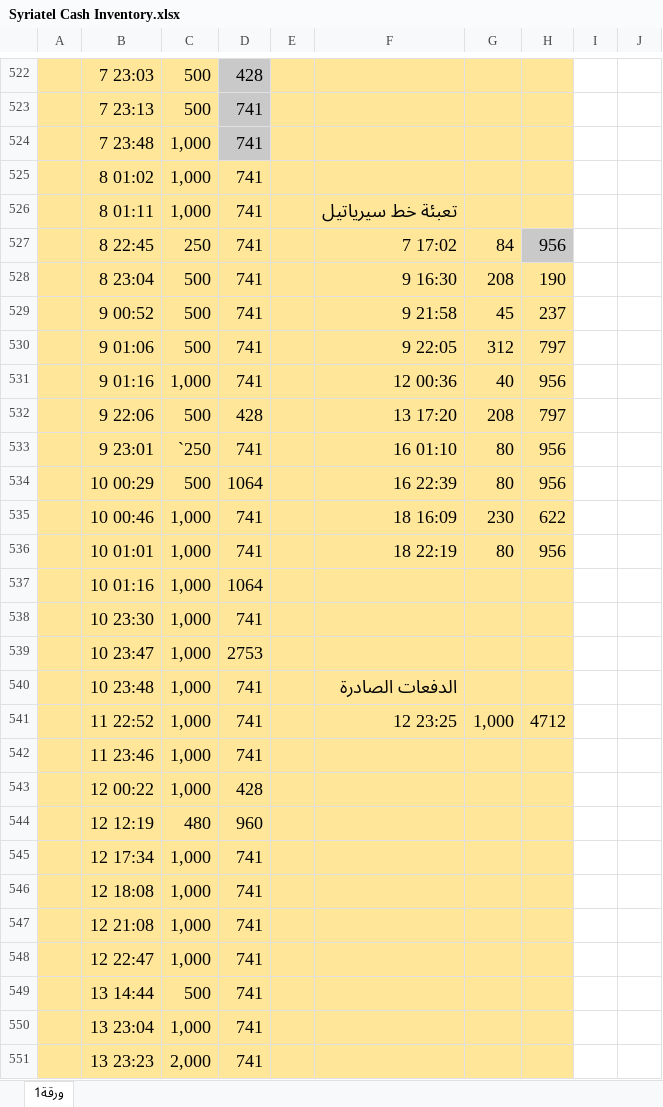
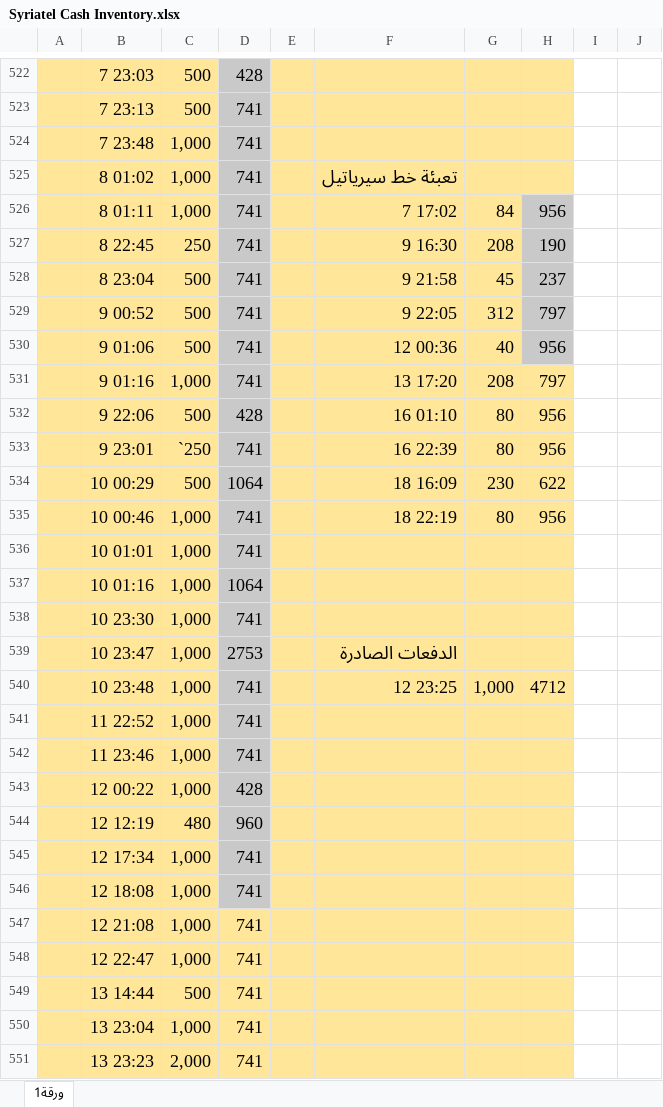
Before and after one commit to melad1411/ibrahem, an Excel workbook: Syriatel Cash Inventory.xlsx, sheet ورقة1, drawn as a sheet; only a part is shown, gaps mark what is left out; values as stored, in another font and other column widths than the file's, no borders; charts and pictures not drawn; removed rows and columns are numbered as before the commit, all else as after; the diff covers the shown part only; the diff names each change by its address in the sheet, - before the commit and + after, or states it on an @@ line.

```diff
--- a/Syriatel Cash Inventory.xlsx (sheet ورقة1)
+++ b/Syriatel Cash Inventory.xlsx (sheet ورقة1)
-row 525:  | 8 01:02 | 1,000 | 741
-B525: 8 01:11
+B525: 8 01:02
-D525:D531 fill: #FFE699
+D525:D531 fill: #C9C9C9
-B526: 8 22:45
+B526: 8 01:11
-C526: 250
+C526: 1,000
-B527: 8 23:04
+B527: 8 22:45
-C527: 500
+C527: 250
-H527:H530 fill: #FFE699
+H527:H530 fill: #C9C9C9
-B528: 9 00:52
+B528: 8 23:04
-B529: 9 01:06
+B529: 9 00:52
-B530: 9 01:16
+B530: 9 01:06
-C530: 1,000
+C530: 500
-B531: 9 22:06
+B531: 9 01:16
-C531: 500
+C531: 1,000
-D531: 428
+D531: 741
+row 532:  | 9 22:06 | 500 | 428 |  | 16 01:10 | 80 | 956
-D533 fill: #FFE699
+D533 fill: #C9C9C9
-F533: 16 01:10
+F533: 16 22:39
-row 534:  | 10 00:29 | 500 | 1064 |  | 16 22:39 | 80 | 956
-B534: 10 00:46
+B534: 10 00:29
-C534: 1,000
+C534: 500
-D534: 741
+D534: 1064
-D534:D535 fill: #FFE699
+D534:D535 fill: #C9C9C9
-B535: 10 01:01
+B535: 10 00:46
+row 536:  | 10 01:01 | 1,000 | 741
-D537:D539 fill: #FFE699
+D537:D539 fill: #C9C9C9
-F539: (empty)
+F539: الدفعات الصادرة
-row 540:  | 10 23:48 | 1,000 | 741 |  | الدفعات الصادرة
-B540: 11 22:52
+B540: 10 23:48
-D540 fill: #FFE699
+D540 fill: #C9C9C9
+row 541:  | 11 22:52 | 1,000 | 741
-D542:D546 fill: #FFE699
+D542:D546 fill: #C9C9C9
```
Also changed, not shown: 32 added rows, 3 edited cells and cell formats elsewhere in this sheet, tempo33.xlsx.
